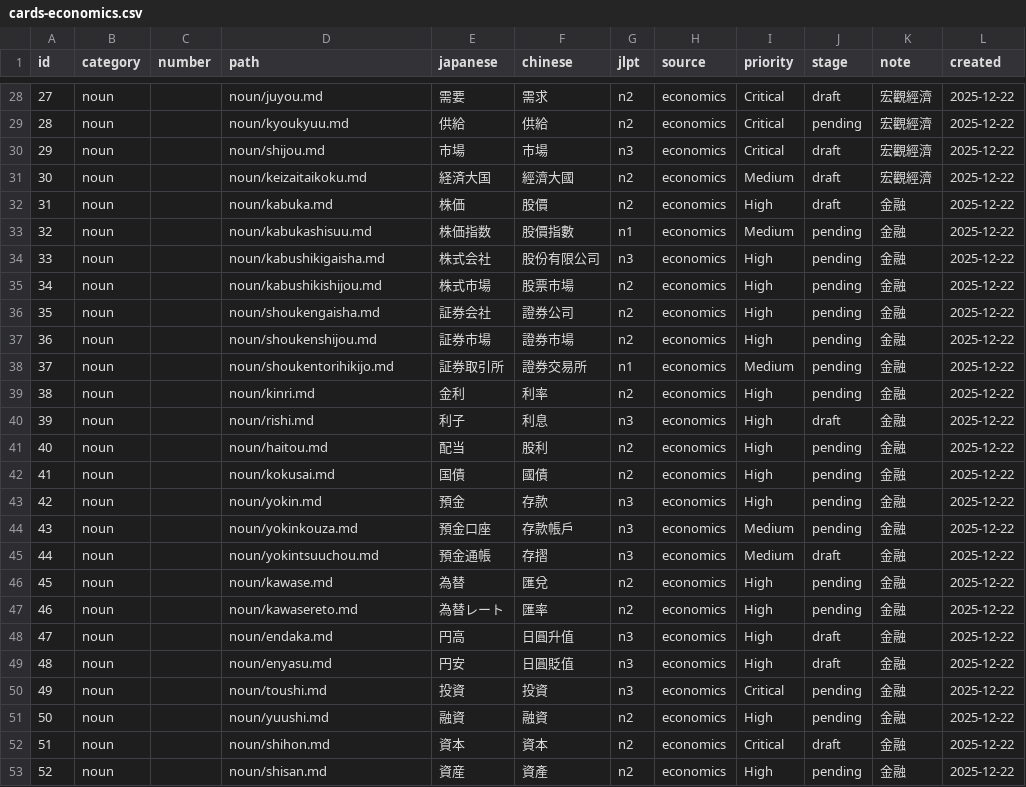
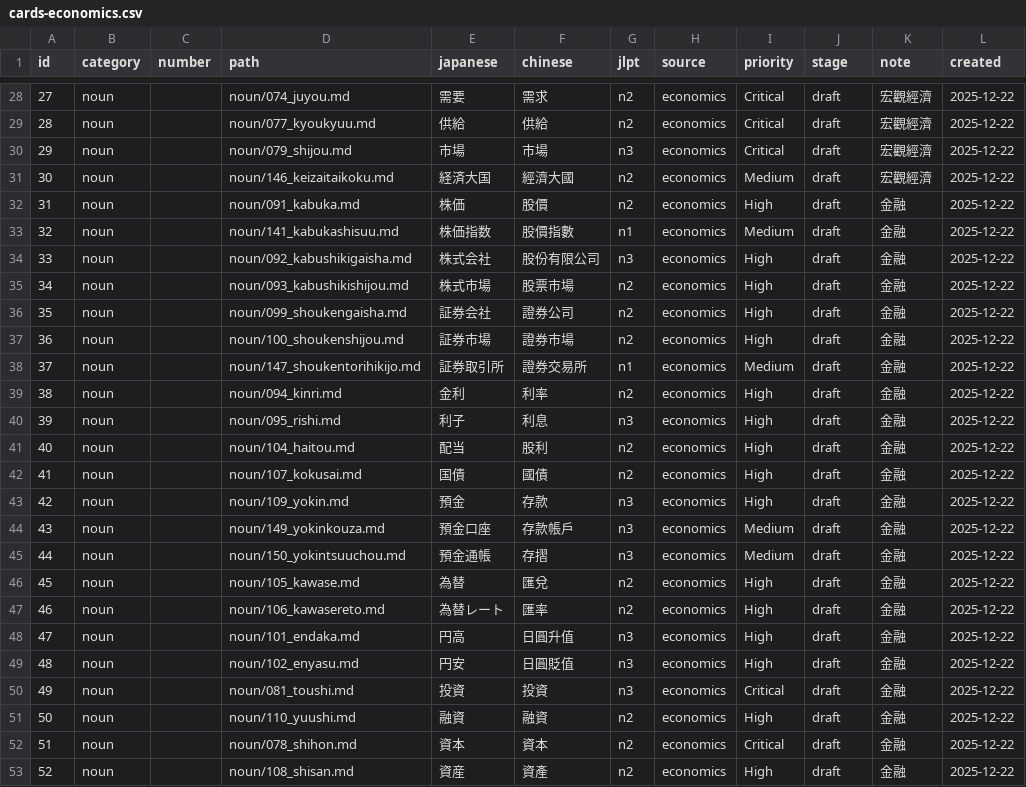
Before and after one commit to tarrragon/japanese_learning_blog, a CSV file: doc/worklog/cards-economics.csv, drawn as a sheet; only a part is shown, gaps mark what is left out; the diff covers the shown part only; the diff names each change by its address in the sheet, - before the commit and + after, or states it on an @@ line.

```diff
--- a/doc/worklog/cards-economics.csv
+++ b/doc/worklog/cards-economics.csv
-D28 (path): noun/juyou.md
+D28 (path): noun/074_juyou.md
-D29 (path): noun/kyoukyuu.md
+D29 (path): noun/077_kyoukyuu.md
-J29 (stage): pending
+J29 (stage): draft
-D30 (path): noun/shijou.md
+D30 (path): noun/079_shijou.md
-D31 (path): noun/keizaitaikoku.md
+D31 (path): noun/146_keizaitaikoku.md
-D32 (path): noun/kabuka.md
+D32 (path): noun/091_kabuka.md
-D33 (path): noun/kabukashisuu.md
+D33 (path): noun/141_kabukashisuu.md
-J33:J39 (stage): pending
+J33:J39 (stage): draft
-D34 (path): noun/kabushikigaisha.md
+D34 (path): noun/092_kabushikigaisha.md
-D35 (path): noun/kabushikishijou.md
+D35 (path): noun/093_kabushikishijou.md
-D36 (path): noun/shoukengaisha.md
+D36 (path): noun/099_shoukengaisha.md
-D37 (path): noun/shoukenshijou.md
+D37 (path): noun/100_shoukenshijou.md
-D38 (path): noun/shoukentorihikijo.md
+D38 (path): noun/147_shoukentorihikijo.md
-D39 (path): noun/kinri.md
+D39 (path): noun/094_kinri.md
-D40 (path): noun/rishi.md
+D40 (path): noun/095_rishi.md
-D41 (path): noun/haitou.md
+D41 (path): noun/104_haitou.md
-J41:J44 (stage): pending
+J41:J44 (stage): draft
-D42 (path): noun/kokusai.md
+D42 (path): noun/107_kokusai.md
-D43 (path): noun/yokin.md
+D43 (path): noun/109_yokin.md
-D44 (path): noun/yokinkouza.md
+D44 (path): noun/149_yokinkouza.md
-D45 (path): noun/yokintsuuchou.md
+D45 (path): noun/150_yokintsuuchou.md
-D46 (path): noun/kawase.md
+D46 (path): noun/105_kawase.md
-J46:J47 (stage): pending
+J46:J47 (stage): draft
-D47 (path): noun/kawasereto.md
+D47 (path): noun/106_kawasereto.md
-D48 (path): noun/endaka.md
+D48 (path): noun/101_endaka.md
-D49 (path): noun/enyasu.md
+D49 (path): noun/102_enyasu.md
-D50 (path): noun/toushi.md
+D50 (path): noun/081_toushi.md
-J50:J51 (stage): pending
+J50:J51 (stage): draft
-D51 (path): noun/yuushi.md
+D51 (path): noun/110_yuushi.md
-D52 (path): noun/shihon.md
+D52 (path): noun/078_shihon.md
-D53 (path): noun/shisan.md
+D53 (path): noun/108_shisan.md
-J53 (stage): pending
+J53 (stage): draft
```
Also changed, not shown: 142 edited cells elsewhere in this file, 46 other files.
